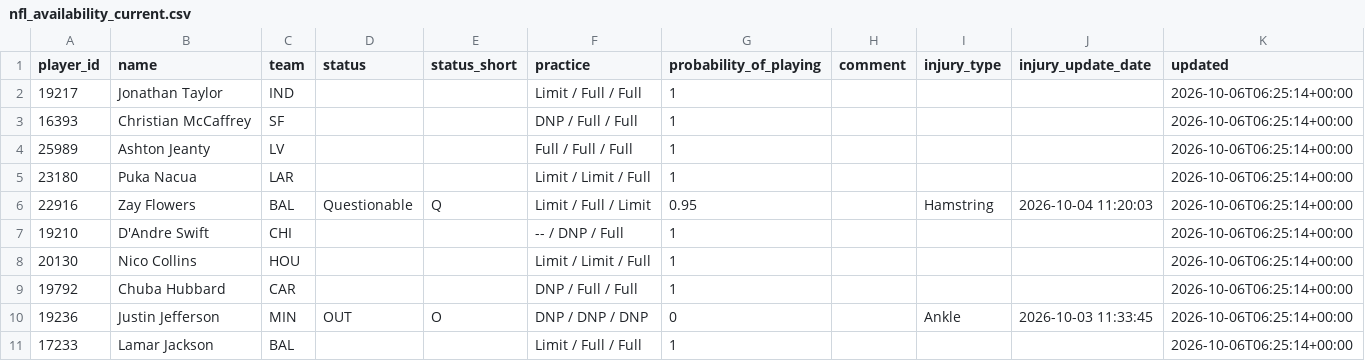
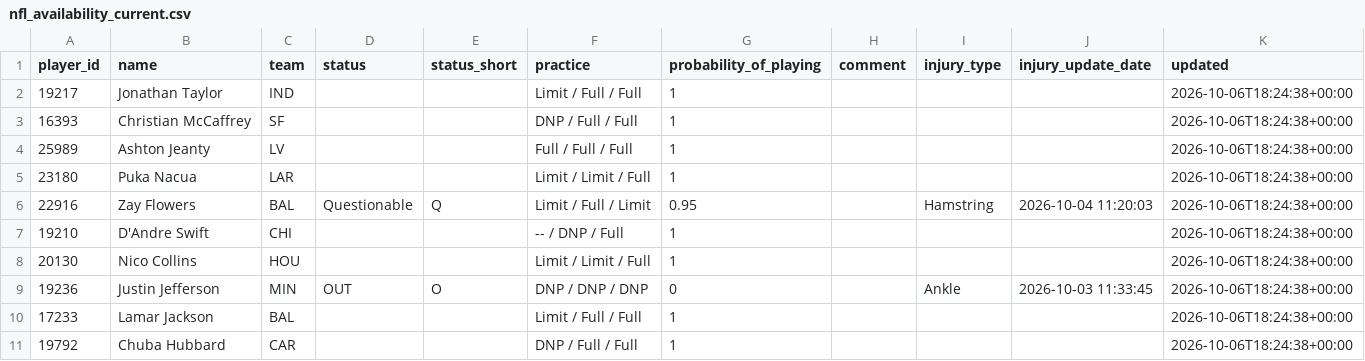
Before and after one commit to nukesim/nuke-dfs-hub, a CSV file: data/nfl_availability_current.csv, drawn as a sheet.

```diff
--- a/data/nfl_availability_current.csv
+++ b/data/nfl_availability_current.csv
@@ -1,11 +1,11 @@
 player_id,name,team,status,status_short,practice,probability_of_playing,comment,injury_type,injury_update_date,updated
-19217,Jonathan Taylor,IND,,,Limit / Full / Full,1,,,,2026-10-06T06:25:14+00:00
-16393,Christian McCaffrey,SF,,,DNP / Full / Full,1,,,,2026-10-06T06:25:14+00:00
-25989,Ashton Jeanty,LV,,,Full / Full / Full,1,,,,2026-10-06T06:25:14+00:00
-23180,Puka Nacua,LAR,,,Limit / Limit / Full,1,,,,2026-10-06T06:25:14+00:00
-22916,Zay Flowers,BAL,Questionable,Q,Limit / Full / Limit,0.95,,Hamstring,2026-10-04 11:20:03,2026-10-06T06:25:14+00:00
-19210,D'Andre Swift,CHI,,,-- / DNP / Full,1,,,,2026-10-06T06:25:14+00:00
-20130,Nico Collins,HOU,,,Limit / Limit / Full,1,,,,2026-10-06T06:25:14+00:00
-19792,Chuba Hubbard,CAR,,,DNP / Full / Full,1,,,,2026-10-06T06:25:14+00:00
-19236,Justin Jefferson,MIN,OUT,O,DNP / DNP / DNP,0,,Ankle,2026-10-03 11:33:45,2026-10-06T06:25:14+00:00
-17233,Lamar Jackson,BAL,,,Limit / Full / Full,1,,,,2026-10-06T06:25:14+00:00
+19217,Jonathan Taylor,IND,,,Limit / Full / Full,1,,,,2026-10-06T18:24:38+00:00
+16393,Christian McCaffrey,SF,,,DNP / Full / Full,1,,,,2026-10-06T18:24:38+00:00
+25989,Ashton Jeanty,LV,,,Full / Full / Full,1,,,,2026-10-06T18:24:38+00:00
+23180,Puka Nacua,LAR,,,Limit / Limit / Full,1,,,,2026-10-06T18:24:38+00:00
+22916,Zay Flowers,BAL,Questionable,Q,Limit / Full / Limit,0.95,,Hamstring,2026-10-04 11:20:03,2026-10-06T18:24:38+00:00
+19210,D'Andre Swift,CHI,,,-- / DNP / Full,1,,,,2026-10-06T18:24:38+00:00
+20130,Nico Collins,HOU,,,Limit / Limit / Full,1,,,,2026-10-06T18:24:38+00:00
+19236,Justin Jefferson,MIN,OUT,O,DNP / DNP / DNP,0,,Ankle,2026-10-03 11:33:45,2026-10-06T18:24:38+00:00
+17233,Lamar Jackson,BAL,,,Limit / Full / Full,1,,,,2026-10-06T18:24:38+00:00
+19792,Chuba Hubbard,CAR,,,DNP / Full / Full,1,,,,2026-10-06T18:24:38+00:00
```
